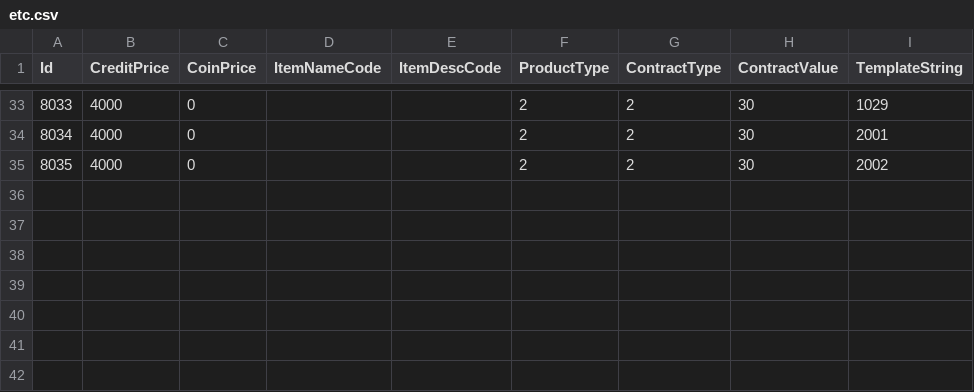
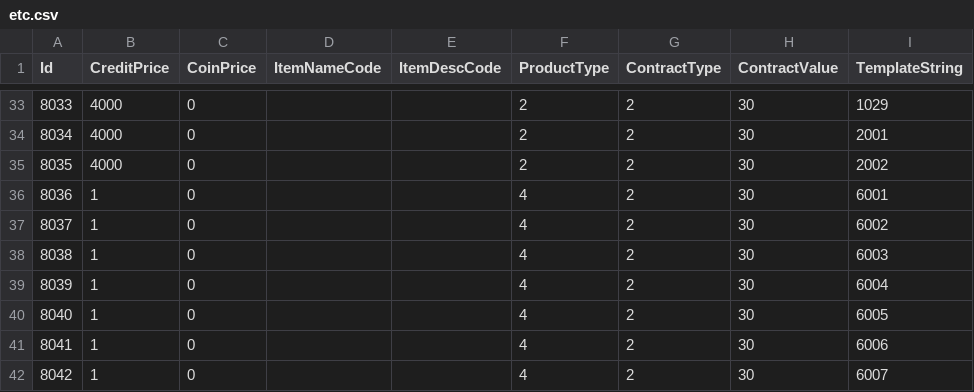
Before and after one commit to yes-but-also-no/project-edn-server, a CSV file: Config/Shop/etc.csv, drawn as a sheet; only a part is shown, gaps mark what is left out; the diff names each change by its address in the sheet, - before the commit and + after, or states it on an @@ line.

```diff
--- a/Config/Shop/etc.csv
+++ b/Config/Shop/etc.csv
+row 36: 8036 | 1 | 0 |  |  | 4 | 2 | 30 | 6001
+row 37: 8037 | 1 | 0 |  |  | 4 | 2 | 30 | 6002
+row 38: 8038 | 1 | 0 |  |  | 4 | 2 | 30 | 6003
+row 39: 8039 | 1 | 0 |  |  | 4 | 2 | 30 | 6004
+row 40: 8040 | 1 | 0 |  |  | 4 | 2 | 30 | 6005
+row 41: 8041 | 1 | 0 |  |  | 4 | 2 | 30 | 6006
+row 42: 8042 | 1 | 0 |  |  | 4 | 2 | 30 | 6007
```
Also changed, not shown: 4 other files.
